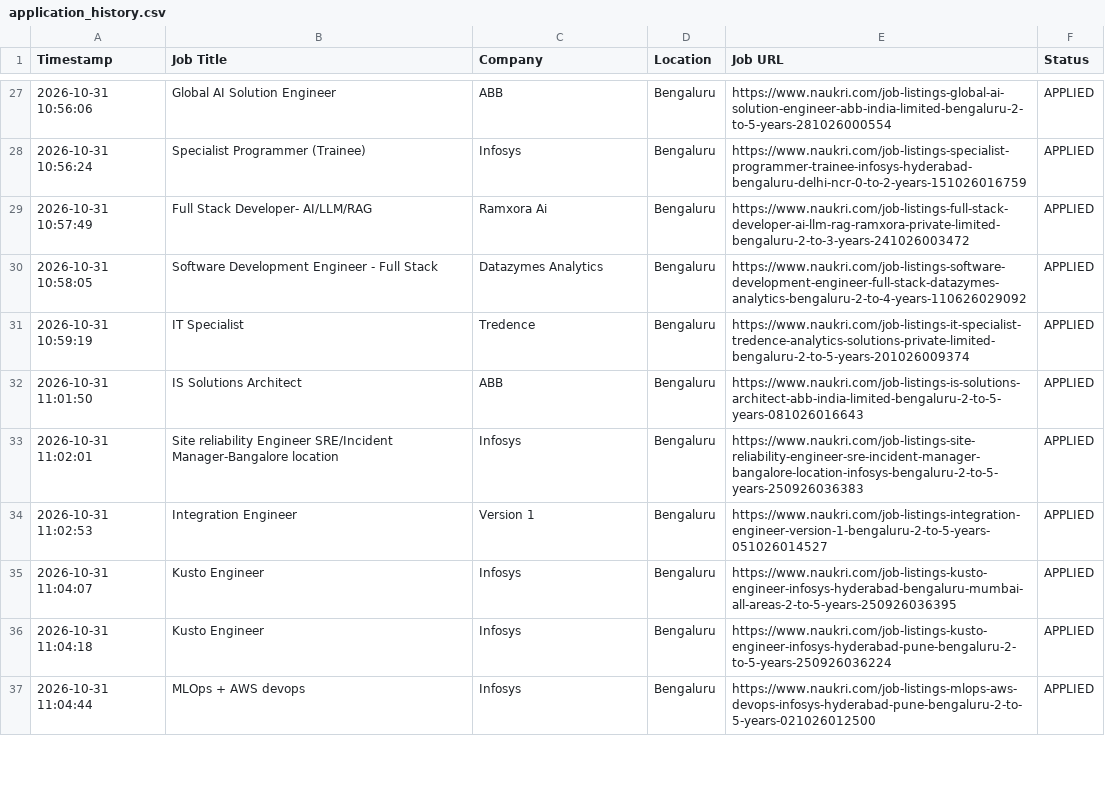
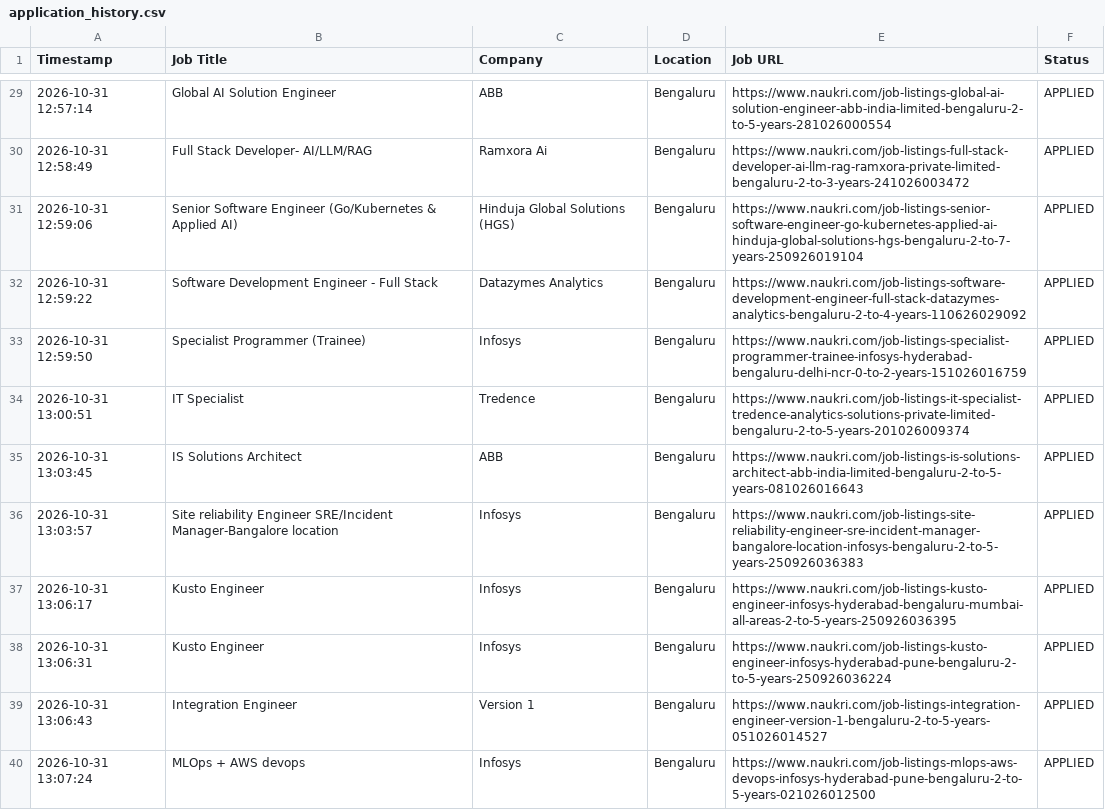
Before and after one commit to gokulKrishna15/job, a CSV file: logs/application_history.csv, drawn as a sheet; only a part is shown, gaps mark what is left out; the diff covers the shown part only.

```diff
--- a/logs/application_history.csv
+++ b/logs/application_history.csv
@@ -27,11 +29,12 @@ Timestamp,Job Title,Company,Location,Job URL,Status
-2026-10-31 10:56:06,Global AI Solution Engineer,ABB,Bengaluru,https://www.naukri.com/job-listings-global-ai-solution-engineer-abb-india-limited-bengaluru-2-to-5-years-281026000554,APPLIED
-2026-10-31 10:56:24,Specialist Programmer (Trainee),Infosys,Bengaluru,https://www.naukri.com/job-listings-specialist-programmer-trainee-infosys-hyderabad-bengaluru-delhi-ncr-0-to-2-years-151026016759,APPLIED
-2026-10-31 10:57:49,Full Stack Developer- AI/LLM/RAG,Ramxora Ai,Bengaluru,https://www.naukri.com/job-listings-full-stack-developer-ai-llm-rag-ramxora-private-limited-bengaluru-2-to-3-years-241026003472,APPLIED
-2026-10-31 10:58:05,Software Development Engineer - Full Stack,Datazymes Analytics,Bengaluru,https://www.naukri.com/job-listings-software-development-engineer-full-stack-datazymes-analytics-bengaluru-2-to-4-years-110626029092,APPLIED
-2026-10-31 10:59:19,IT Specialist,Tredence,Bengaluru,https://www.naukri.com/job-listings-it-specialist-tredence-analytics-solutions-private-limited-bengaluru-2-to-5-years-201026009374,APPLIED
-2026-10-31 11:01:50,IS Solutions Architect,ABB,Bengaluru,https://www.naukri.com/job-listings-is-solutions-architect-abb-india-limited-bengaluru-2-to-5-years-081026016643,APPLIED
-2026-10-31 11:02:01,Site reliability Engineer SRE/Incident Manager-Bangalore location,Infosys,Bengaluru,https://www.naukri.com/job-listings-site-reliability-engineer-sre-incident-manager-bangalore-location-infosys-bengaluru-2-to-5-years-250926036383,APPLIED
-2026-10-31 11:02:53,Integration Engineer,Version 1,Bengaluru,https://www.naukri.com/job-listings-integration-engineer-version-1-bengaluru-2-to-5-years-051026014527,APPLIED
-2026-10-31 11:04:07,Kusto Engineer,Infosys,Bengaluru,https://www.naukri.com/job-listings-kusto-engineer-infosys-hyderabad-bengaluru-mumbai-all-areas-2-to-5-years-250926036395,APPLIED
-2026-10-31 11:04:18,Kusto Engineer,Infosys,Bengaluru,https://www.naukri.com/job-listings-kusto-engineer-infosys-hyderabad-pune-bengaluru-2-to-5-years-250926036224,APPLIED
-2026-10-31 11:04:44,MLOps + AWS devops,Infosys,Bengaluru,https://www.naukri.com/job-listings-mlops-aws-devops-infosys-hyderabad-pune-bengaluru-2-to-5-years-021026012500,APPLIED
+2026-10-31 12:57:14,Global AI Solution Engineer,ABB,Bengaluru,https://www.naukri.com/job-listings-global-ai-solution-engineer-abb-india-limited-bengaluru-2-to-5-years-281026000554,APPLIED
+2026-10-31 12:58:49,Full Stack Developer- AI/LLM/RAG,Ramxora Ai,Bengaluru,https://www.naukri.com/job-listings-full-stack-developer-ai-llm-rag-ramxora-private-limited-bengaluru-2-to-3-years-241026003472,APPLIED
+2026-10-31 12:59:06,Senior Software Engineer (Go/Kubernetes & Applied AI),Hinduja Global Solutions (HGS),Bengaluru,https://www.naukri.com/job-listings-senior-software-engineer-go-kubernetes-applied-ai-hinduja-global-solutions-hgs-bengaluru-2-to-7-years-250926019104,APPLIED
+2026-10-31 12:59:22,Software Development Engineer - Full Stack,Datazymes Analytics,Bengaluru,https://www.naukri.com/job-listings-software-development-engineer-full-stack-datazymes-analytics-bengaluru-2-to-4-years-110626029092,APPLIED
+2026-10-31 12:59:50,Specialist Programmer (Trainee),Infosys,Bengaluru,https://www.naukri.com/job-listings-specialist-programmer-trainee-infosys-hyderabad-bengaluru-delhi-ncr-0-to-2-years-151026016759,APPLIED
+2026-10-31 13:00:51,IT Specialist,Tredence,Bengaluru,https://www.naukri.com/job-listings-it-specialist-tredence-analytics-solutions-private-limited-bengaluru-2-to-5-years-201026009374,APPLIED
+2026-10-31 13:03:45,IS Solutions Architect,ABB,Bengaluru,https://www.naukri.com/job-listings-is-solutions-architect-abb-india-limited-bengaluru-2-to-5-years-081026016643,APPLIED
+2026-10-31 13:03:57,Site reliability Engineer SRE/Incident Manager-Bangalore location,Infosys,Bengaluru,https://www.naukri.com/job-listings-site-reliability-engineer-sre-incident-manager-bangalore-location-infosys-bengaluru-2-to-5-years-250926036383,APPLIED
+2026-10-31 13:06:17,Kusto Engineer,Infosys,Bengaluru,https://www.naukri.com/job-listings-kusto-engineer-infosys-hyderabad-bengaluru-mumbai-all-areas-2-to-5-years-250926036395,APPLIED
+2026-10-31 13:06:31,Kusto Engineer,Infosys,Bengaluru,https://www.naukri.com/job-listings-kusto-engineer-infosys-hyderabad-pune-bengaluru-2-to-5-years-250926036224,APPLIED
+2026-10-31 13:06:43,Integration Engineer,Version 1,Bengaluru,https://www.naukri.com/job-listings-integration-engineer-version-1-bengaluru-2-to-5-years-051026014527,APPLIED
+2026-10-31 13:07:24,MLOps + AWS devops,Infosys,Bengaluru,https://www.naukri.com/job-listings-mlops-aws-devops-infosys-hyderabad-pune-bengaluru-2-to-5-years-021026012500,APPLIED
```
Also changed, not shown: 3 added rows, 4 removed rows and 38 edited cells elsewhere in this file, logs/skipped_jobs.csv, 5 other files.
